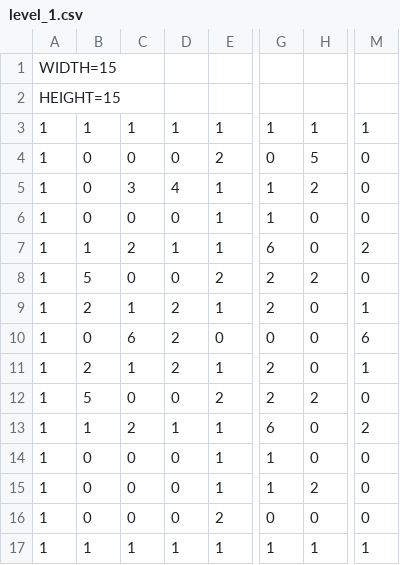
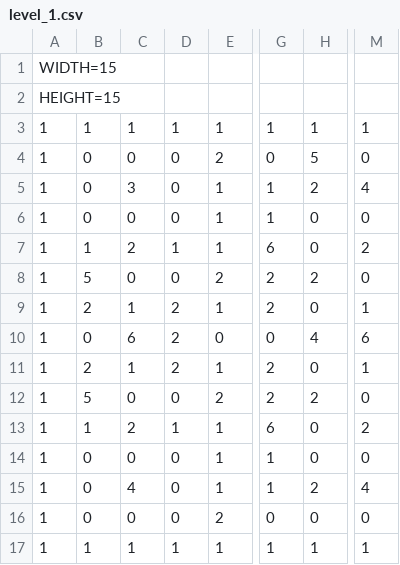
Before and after one commit to JordanLippert/Bombervali, a CSV file: assets/maps/level_1.csv, drawn as a sheet; only a part is shown, gaps mark what is left out; the diff names each change by its address in the sheet, - before the commit and + after, or states it on an @@ line.

```diff
--- a/assets/maps/level_1.csv
+++ b/assets/maps/level_1.csv
-D5: 4
+D5: 0
-M5: 0
+M5: 4
-H10: 0
+H10: 4
-C15: 0
+C15: 4
-M15: 0
+M15: 4
```
Also changed, not shown: 5 other files.
